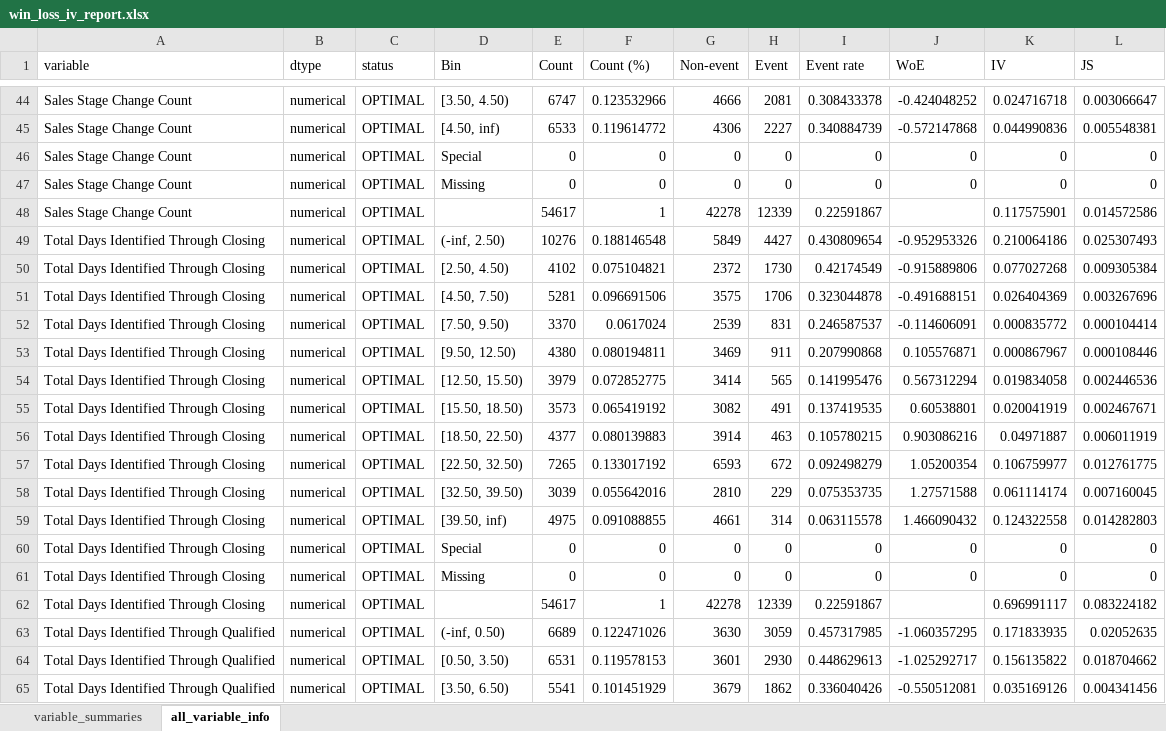
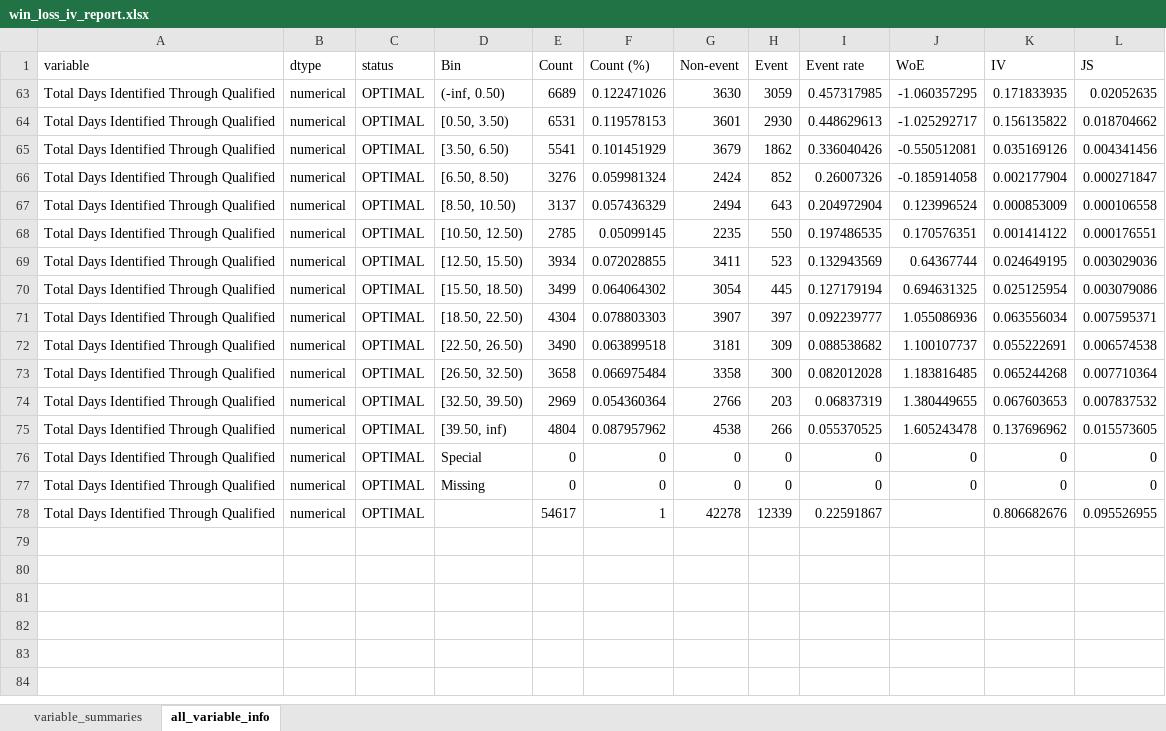
Before and after one commit to mrbungie/mib_cars_analysis, an Excel workbook: data/bivariate_info/win_loss_iv_report.xlsx, sheet all_variable_info, drawn as a sheet; only a part is shown, gaps mark what is left out; the shorter side is filled out with more unchanged rows; values as stored, in another font and other column widths than the file's, no borders; charts and pictures not drawn; the diff covers the shown part only; the diff names each change by its address in the sheet, - before the commit and + after, or states it on an @@ line.

```diff
--- a/data/bivariate_info/win_loss_iv_report.xlsx (sheet all_variable_info)
+++ b/data/bivariate_info/win_loss_iv_report.xlsx (sheet all_variable_info)
@@ row 44 hidden: Sales Stage Change Count | numerical | OPTIMAL | [3.50, 4.50) | 6747 | 0.123532966 | 4666 | 2081 | 0.308433378 | -0.424048252 | 0.024716718 | 0.003066647 @@
@@ row 45 hidden: Sales Stage Change Count | numerical | OPTIMAL | [4.50, inf) | 6533 | 0.119614772 | 4306 | 2227 | 0.340884739 | -0.572147868 | 0.044990836 | 0.005548381 @@
@@ row 46 hidden: Sales Stage Change Count | numerical | OPTIMAL | Special | 0 | 0 | 0 | 0 | 0 | 0 | 0 | 0 @@
@@ row 47 hidden: Sales Stage Change Count | numerical | OPTIMAL | Missing | 0 | 0 | 0 | 0 | 0 | 0 | 0 | 0 @@
@@ row 48 hidden: Sales Stage Change Count | numerical | OPTIMAL |  | 54617 | 1 | 42278 | 12339 | 0.22591867 |  | 0.117575901 | 0.014572586 @@
@@ row 49 hidden: Total Days Identified Through Closing | numerical | OPTIMAL | (-inf, 2.50) | 10276 | 0.188146548 | 5849 | 4427 | 0.430809654 | -0.952953326 | 0.210064186 | 0.025307493 @@
@@ row 50 hidden: Total Days Identified Through Closing | numerical | OPTIMAL | [2.50, 4.50) | 4102 | 0.075104821 | 2372 | 1730 | 0.42174549 | -0.915889806 | 0.077027268 | 0.009305384 @@
@@ row 51 hidden: Total Days Identified Through Closing | numerical | OPTIMAL | [4.50, 7.50) | 5281 | 0.096691506 | 3575 | 1706 | 0.323044878 | -0.491688151 | 0.026404369 | 0.003267696 @@
@@ row 52 hidden: Total Days Identified Through Closing | numerical | OPTIMAL | [7.50, 9.50) | 3370 | 0.0617024 | 2539 | 831 | 0.246587537 | -0.114606091 | 0.000835772 | 0.000104414 @@
@@ row 53 hidden: Total Days Identified Through Closing | numerical | OPTIMAL | [9.50, 12.50) | 4380 | 0.080194811 | 3469 | 911 | 0.207990868 | 0.105576871 | 0.000867967 | 0.000108446 @@
@@ row 54 hidden: Total Days Identified Through Closing | numerical | OPTIMAL | [12.50, 15.50) | 3979 | 0.072852775 | 3414 | 565 | 0.141995476 | 0.567312294 | 0.019834058 | 0.002446536 @@
@@ row 55 hidden: Total Days Identified Through Closing | numerical | OPTIMAL | [15.50, 18.50) | 3573 | 0.065419192 | 3082 | 491 | 0.137419535 | 0.60538801 | 0.020041919 | 0.002467671 @@
@@ row 56 hidden: Total Days Identified Through Closing | numerical | OPTIMAL | [18.50, 22.50) | 4377 | 0.080139883 | 3914 | 463 | 0.105780215 | 0.903086216 | 0.04971887 | 0.006011919 @@
@@ row 57 hidden: Total Days Identified Through Closing | numerical | OPTIMAL | [22.50, 32.50) | 7265 | 0.133017192 | 6593 | 672 | 0.092498279 | 1.05200354 | 0.106759977 | 0.012761775 @@
@@ row 58 hidden: Total Days Identified Through Closing | numerical | OPTIMAL | [32.50, 39.50) | 3039 | 0.055642016 | 2810 | 229 | 0.075353735 | 1.27571588 | 0.061114174 | 0.007160045 @@
@@ row 59 hidden: Total Days Identified Through Closing | numerical | OPTIMAL | [39.50, inf) | 4975 | 0.091088855 | 4661 | 314 | 0.063115578 | 1.466090432 | 0.124322558 | 0.014282803 @@
@@ row 60 hidden: Total Days Identified Through Closing | numerical | OPTIMAL | Special | 0 | 0 | 0 | 0 | 0 | 0 | 0 | 0 @@
@@ row 61 hidden: Total Days Identified Through Closing | numerical | OPTIMAL | Missing | 0 | 0 | 0 | 0 | 0 | 0 | 0 | 0 @@
@@ row 62 hidden: Total Days Identified Through Closing | numerical | OPTIMAL |  | 54617 | 1 | 42278 | 12339 | 0.22591867 |  | 0.696991117 | 0.083224182 @@
```
Also changed, not shown: 38 removed rows and 72 hidden or unhidden rows elsewhere in this sheet, sheet variable_summaries, hidden cells, charts or pictures, data/bivariate_info/amount_optbinning_report.xlsx, 14 other files.
